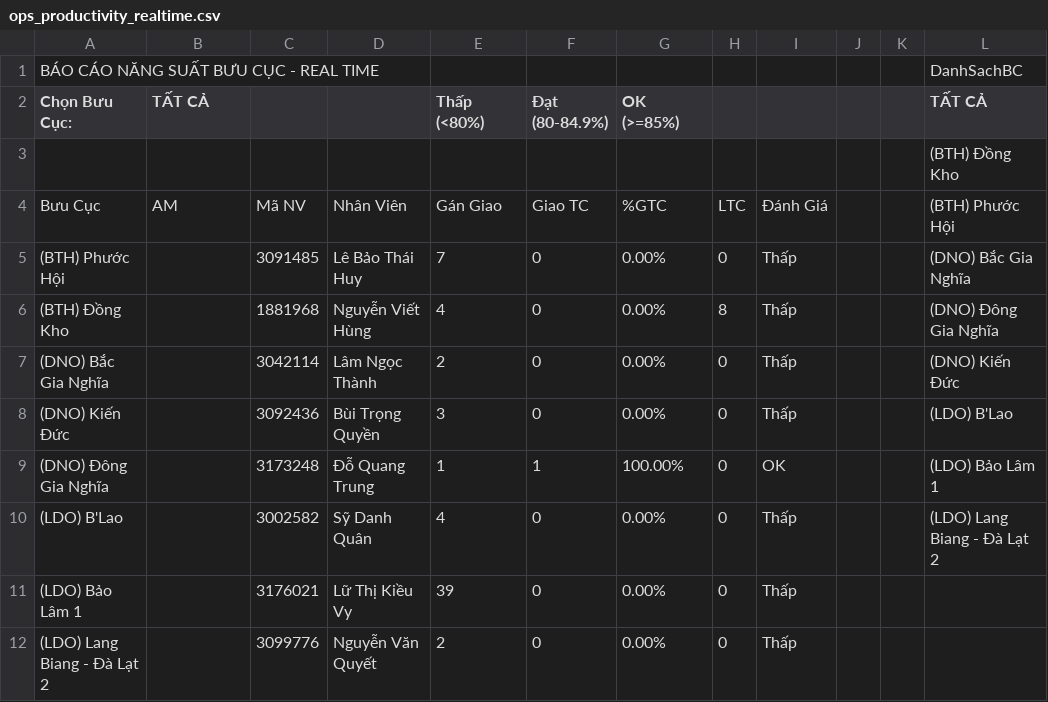
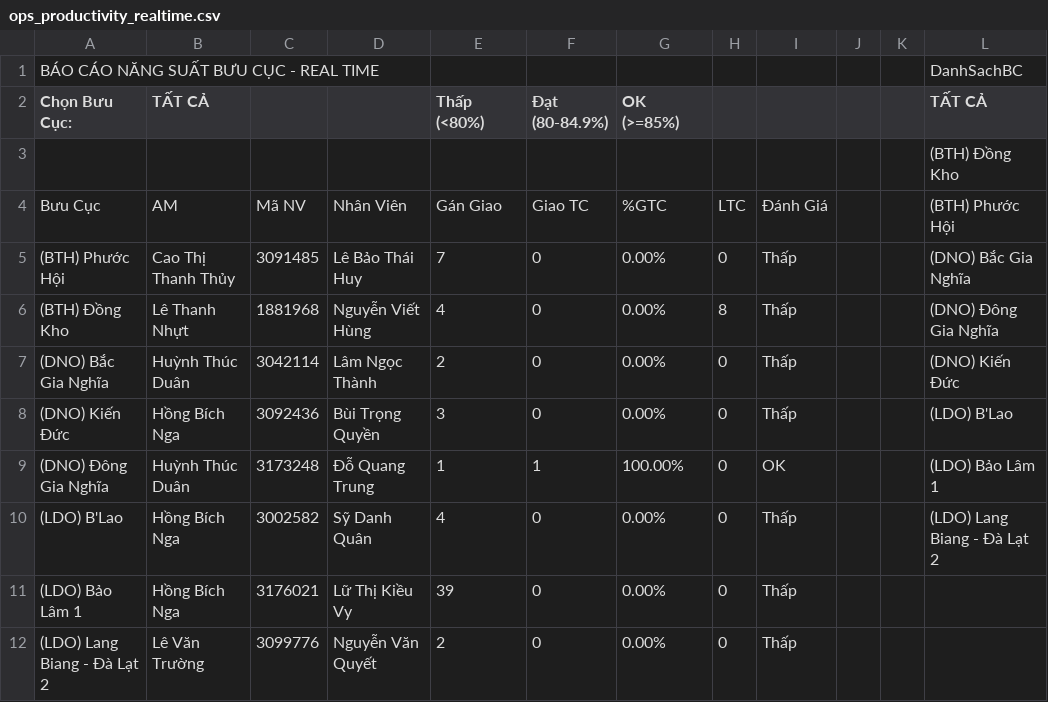
Before and after one commit to thuyntt2-creator/Dashboard_NTB_2026, a CSV file: ops_productivity_realtime.csv, drawn as a sheet.

Commit message:
Auto update data, DB and /hop weekly report

```diff
--- a/ops_productivity_realtime.csv
+++ b/ops_productivity_realtime.csv
@@ -4,9 +4,9 @@ Chọn Bưu Cục:,TẤT CẢ,,,Thấp (<80%),Đạt (80-84.9%),OK (>=85%),,,,,T
 Bưu Cục,AM,Mã NV,Nhân Viên,Gán Giao,Giao TC,%GTC,LTC,Đánh Giá,,,(BTH) Phước Hội
-(BTH) Phước Hội,,3091485,Lê Bảo Thái Huy,7,0,0.00%,0,Thấp,,,(DNO) Bắc Gia Nghĩa
-(BTH) Đồng Kho,,1881968,Nguyễn Viết Hùng,4,0,0.00%,8,Thấp,,,(DNO) Đông Gia Nghĩa
-(DNO) Bắc Gia Nghĩa,,3042114,Lâm Ngọc Thành,2,0,0.00%,0,Thấp,,,(DNO) Kiến Đức
-(DNO) Kiến Đức,,3092436,Bùi Trọng Quyền,3,0,0.00%,0,Thấp,,,(LDO) B'Lao
-(DNO) Đông Gia Nghĩa,,3173248,Đỗ Quang Trung,1,1,100.00%,0,OK,,,(LDO) Bảo Lâm 1
-(LDO) B'Lao,,3002582,Sỹ Danh Quân,4,0,0.00%,0,Thấp,,,(LDO) Lang Biang - Đà Lạt 2
-(LDO) Bảo Lâm 1,,3176021,Lữ Thị Kiều Vy,39,0,0.00%,0,Thấp,,,
-(LDO) Lang Biang - Đà Lạt 2,,3099776,Nguyễn Văn Quyết,2,0,0.00%,0,Thấp,,,
+(BTH) Phước Hội,Cao Thị Thanh Thủy,3091485,Lê Bảo Thái Huy,7,0,0.00%,0,Thấp,,,(DNO) Bắc Gia Nghĩa
+(BTH) Đồng Kho,Lê Thanh Nhựt,1881968,Nguyễn Viết Hùng,4,0,0.00%,8,Thấp,,,(DNO) Đông Gia Nghĩa
+(DNO) Bắc Gia Nghĩa,Huỳnh Thúc Duân,3042114,Lâm Ngọc Thành,2,0,0.00%,0,Thấp,,,(DNO) Kiến Đức
+(DNO) Kiến Đức,Hồng Bích Nga,3092436,Bùi Trọng Quyền,3,0,0.00%,0,Thấp,,,(LDO) B'Lao
+(DNO) Đông Gia Nghĩa,Huỳnh Thúc Duân,3173248,Đỗ Quang Trung,1,1,100.00%,0,OK,,,(LDO) Bảo Lâm 1
+(LDO) B'Lao,Hồng Bích Nga,3002582,Sỹ Danh Quân,4,0,0.00%,0,Thấp,,,(LDO) Lang Biang - Đà Lạt 2
+(LDO) Bảo Lâm 1,Hồng Bích Nga,3176021,Lữ Thị Kiều Vy,39,0,0.00%,0,Thấp,,,
+(LDO) Lang Biang - Đà Lạt 2,Lê Văn Trường,3099776,Nguyễn Văn Quyết,2,0,0.00%,0,Thấp,,,
```
Also changed, not shown: 3 other files.
